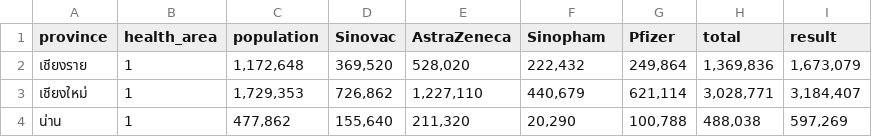
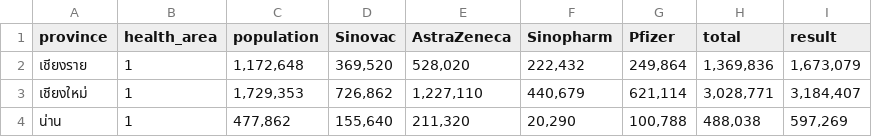
Before and after one commit to ZzMEGAzZ/Project-compro, a CSV file: data.csv, drawn as a sheet; only a part is shown.

```diff
--- a/data.csv
+++ b/data.csv
@@ -1,2 +1,2 @@
-province,health_area,population,Sinovac,AstraZeneca,Sinopham,Pfizer,total,result
+province,health_area,population,Sinovac,AstraZeneca,Sinopharm,Pfizer,total,result
 เชียงราย,1,"1,172,648","369,520","528,020","222,432","249,864","1,369,836","1,673,079"
```
Also changed, not shown: 8 other files.
